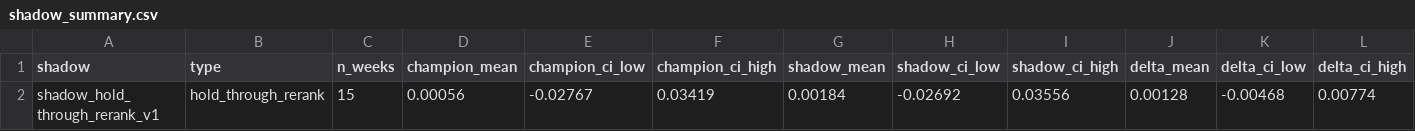
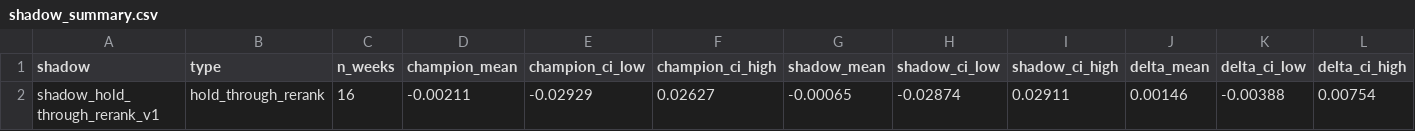
Before and after one commit to connormortoncbtx-sketch/momentum-system, a CSV file: data/shadow_summary.csv, drawn as a sheet; only a part is shown; removed rows and columns are numbered as before the commit, all else as after; rows hold the shown columns only; the diff names each change by its address in the sheet, - before the commit and + after, or states it on an @@ line.

```diff
--- a/data/shadow_summary.csv
+++ b/data/shadow_summary.csv
-row 2: shadow_hold_through_rerank_v1 | hold_through_rerank | 15 | 0.00056 | -0.02767 | 0.03419 | 0.00184 | -0.02692 | 0.03556 | 0.00128 | -0.00468 | 0.00774
+row 2: shadow_hold_through_rerank_v1 | hold_through_rerank | 16 | -0.00211 | -0.02929 | 0.02627 | -0.00065 | -0.02874 | 0.02911 | 0.00146 | -0.00388 | 0.00754
```
Also changed, not shown: data/cadence_analysis.csv, data/shadow_performance.csv, 7 other files.
